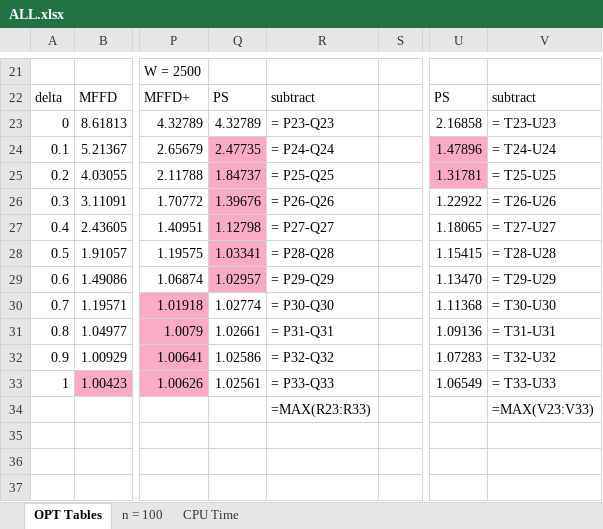
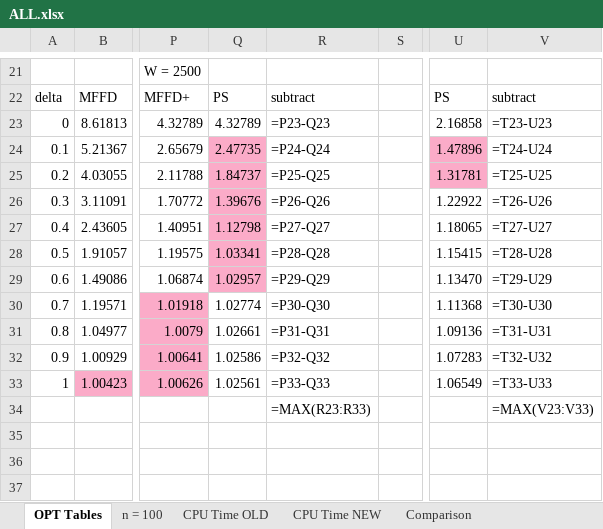
Before and after one commit to asyllh/RESEARCH, an Excel workbook: PAPER/ALL.xlsx, sheet OPT Tables, drawn as a sheet; only a part is shown, gaps mark what is left out; values as stored, in another font and other column widths than the file's, no borders; formulas are shown in place of their values; the diff covers the shown part only; the diff names each change by its address in the sheet, - before the commit and + after, or states it on an @@ line.

Commit message:
updated with new release times

```diff
--- a/PAPER/ALL.xlsx (sheet OPT Tables)
+++ b/PAPER/ALL.xlsx (sheet OPT Tables)
-sheet tab: CPU Time
+sheet tab: CPU Time OLD
+sheet tab: CPU Time NEW
+sheet tab: Comparison
-R23: = P23-Q23
+R23: =P23-Q23
-V23: = T23-U23
+V23: =T23-U23
-R24: = P24-Q24
+R24: =P24-Q24
-V24: = T24-U24
+V24: =T24-U24
-R25: = P25-Q25
+R25: =P25-Q25
-V25: = T25-U25
+V25: =T25-U25
-R26: = P26-Q26
+R26: =P26-Q26
-V26: = T26-U26
+V26: =T26-U26
-R27: = P27-Q27
+R27: =P27-Q27
-V27: = T27-U27
+V27: =T27-U27
-R28: = P28-Q28
+R28: =P28-Q28
-V28: = T28-U28
+V28: =T28-U28
-R29: = P29-Q29
+R29: =P29-Q29
-V29: = T29-U29
+V29: =T29-U29
-R30: = P30-Q30
+R30: =P30-Q30
-V30: = T30-U30
+V30: =T30-U30
-R31: = P31-Q31
+R31: =P31-Q31
-V31: = T31-U31
+V31: =T31-U31
-R32: = P32-Q32
+R32: =P32-Q32
-V32: = T32-U32
+V32: =T32-U32
-R33: = P33-Q33
+R33: =P33-Q33
-V33: = T33-U33
+V33: =T33-U33
```
Also changed, not shown: 44 edited cells elsewhere in this sheet.
